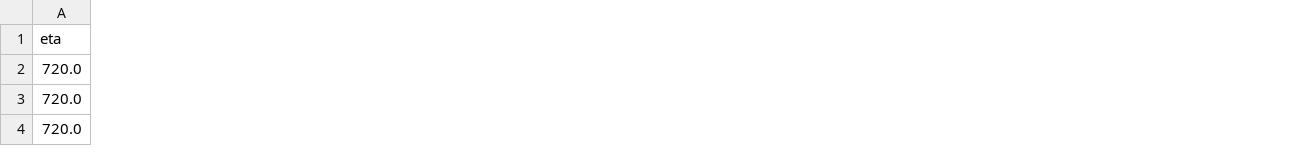
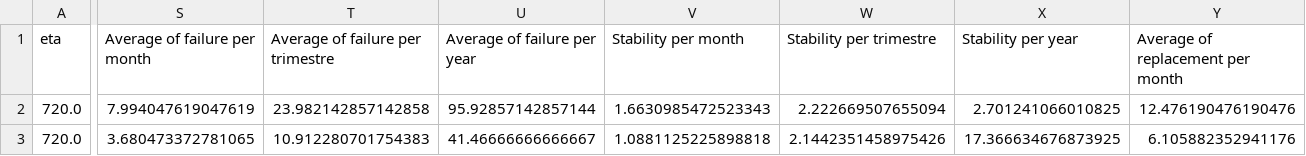
Before and after one commit to alc4ml/ProjetM2D2526, a CSV file: simmcm2d/examples/sample_system_datatable.csv, drawn as a sheet; only a part is shown, gaps mark what is left out; removed rows and columns are numbered as before the commit, all else as after; rows hold the shown columns only; the diff covers the shown part only; the diff names each change by its address in the sheet, - before the commit and + after, or states it on an @@ line.

```diff
--- a/simmcm2d/examples/sample_system_datatable.csv
+++ b/simmcm2d/examples/sample_system_datatable.csv
+column S (Average of failure per month), rows 2-3: 7.994047619047619 | 3.680473372781065
+column T (Average of failure per trimestre), rows 2-3: 23.982142857142858 | 10.912280701754383
+column U (Average of failure per year), rows 2-3: 95.92857142857144 | 41.46666666666667
+column V (Stability per month), rows 2-3: 1.6630985472523343 | 1.0881125225898818
+column W (Stability per trimestre), rows 2-3: 2.222669507655094 | 2.1442351458975426
+column X (Stability per year), rows 2-3: 2.701241066010825 | 17.366634676873925
+column Y (Average of replacement per month), rows 2-3: 12.476190476190476 | 6.105882352941176
-row 2: 720.0
```
Also changed, not shown: 8 added columns and 7 edited cells elsewhere in this file, simmcm2d/sample_system_datatable.csv, 12 other files.
